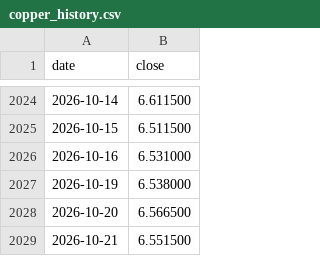
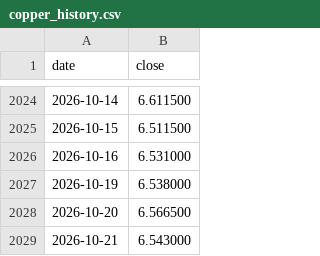
Before and after one commit to dusterjr/copper-scanner, a CSV file: data/copper_history.csv, drawn as a sheet; only a part is shown, gaps mark what is left out.

```diff
--- a/data/copper_history.csv
+++ b/data/copper_history.csv
@@ -2028,2 +2028,2 @@ date,close
 2026-10-20,6.566500
-2026-10-21,6.551500
+2026-10-21,6.543000
```
Also changed, not shown: data/log/KXCOPPERW-26OCT2317.csv, data/log/runs.csv, 2 other files.
